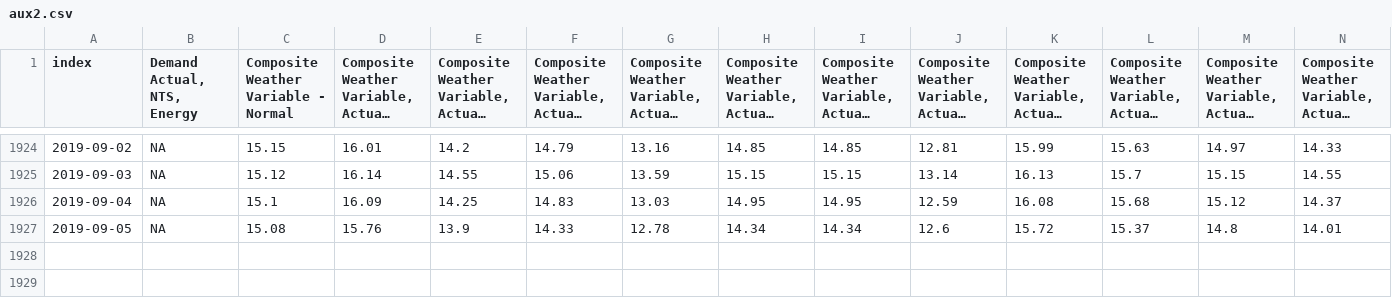
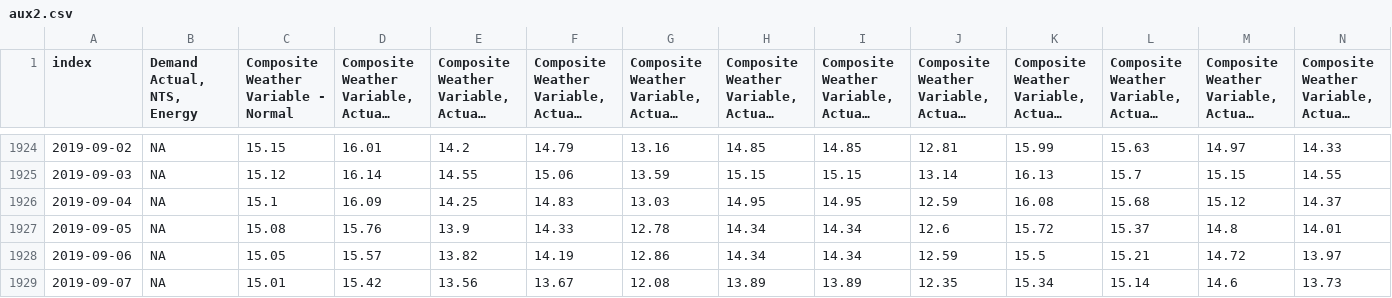
Before and after one commit to lubus123/UAGMS, a CSV file: aux2.csv, drawn as a sheet; only a part is shown, gaps mark what is left out; long unchanged cells end in …; rows hold the shown columns only; the diff names each change by its address in the sheet, - before the commit and + after, or states it on an @@ line.

```diff
--- a/aux2.csv
+++ b/aux2.csv
+row 1928: 2019-09-06 | NA | 15.05 | 15.57 | 13.82 | 14.19 | 12.86 | 14.34 | 14.34 | 12.59 | 15.5 | 15.21 | 14.72 | 13.97
+row 1929: 2019-09-07 | NA | 15.01 | 15.42 | 13.56 | 13.67 | 12.08 | 13.89 | 13.89 | 12.35 | 15.34 | 15.14 | 14.6 | 13.73
```
Also changed, not shown: entryd.csv, entrym.csv, 5 other files.
